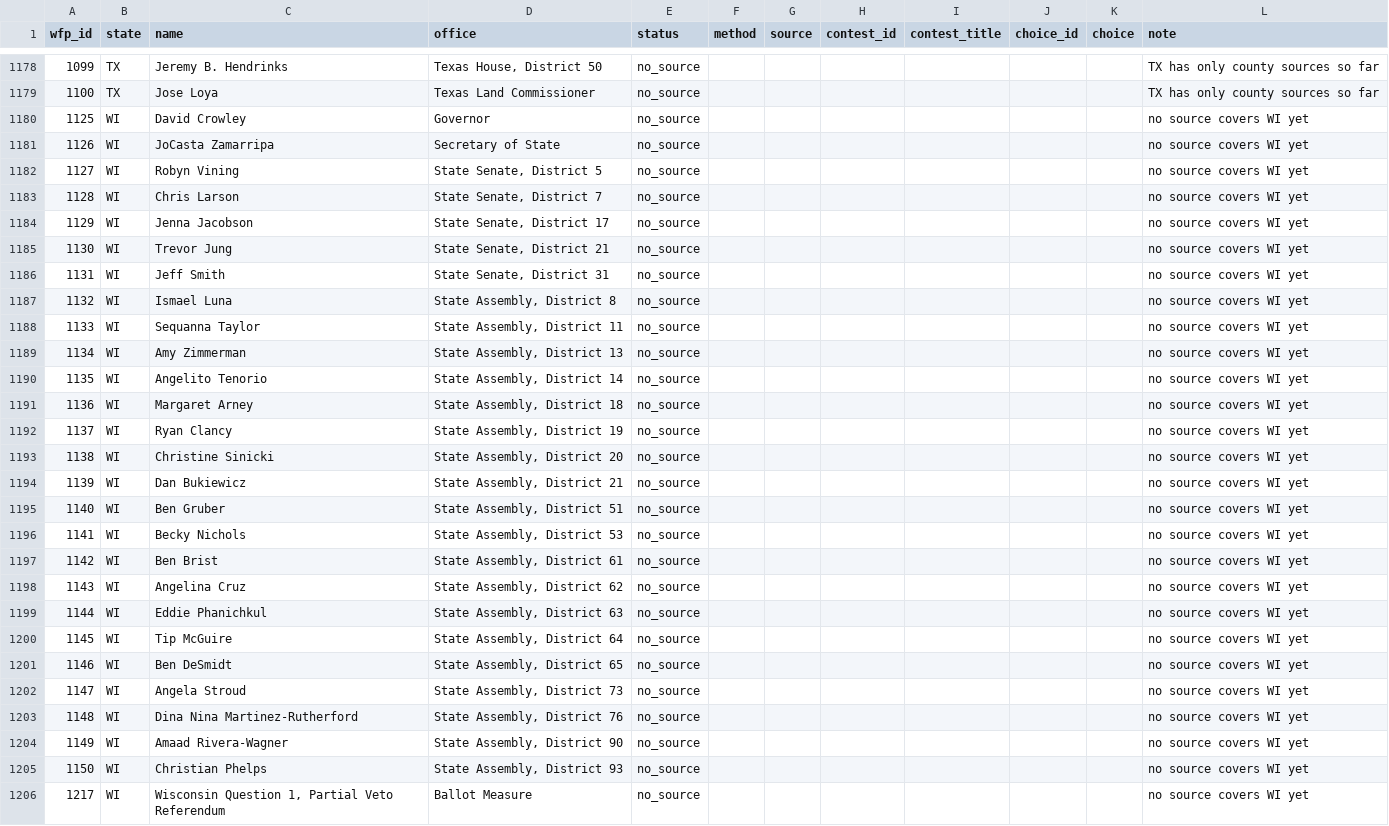
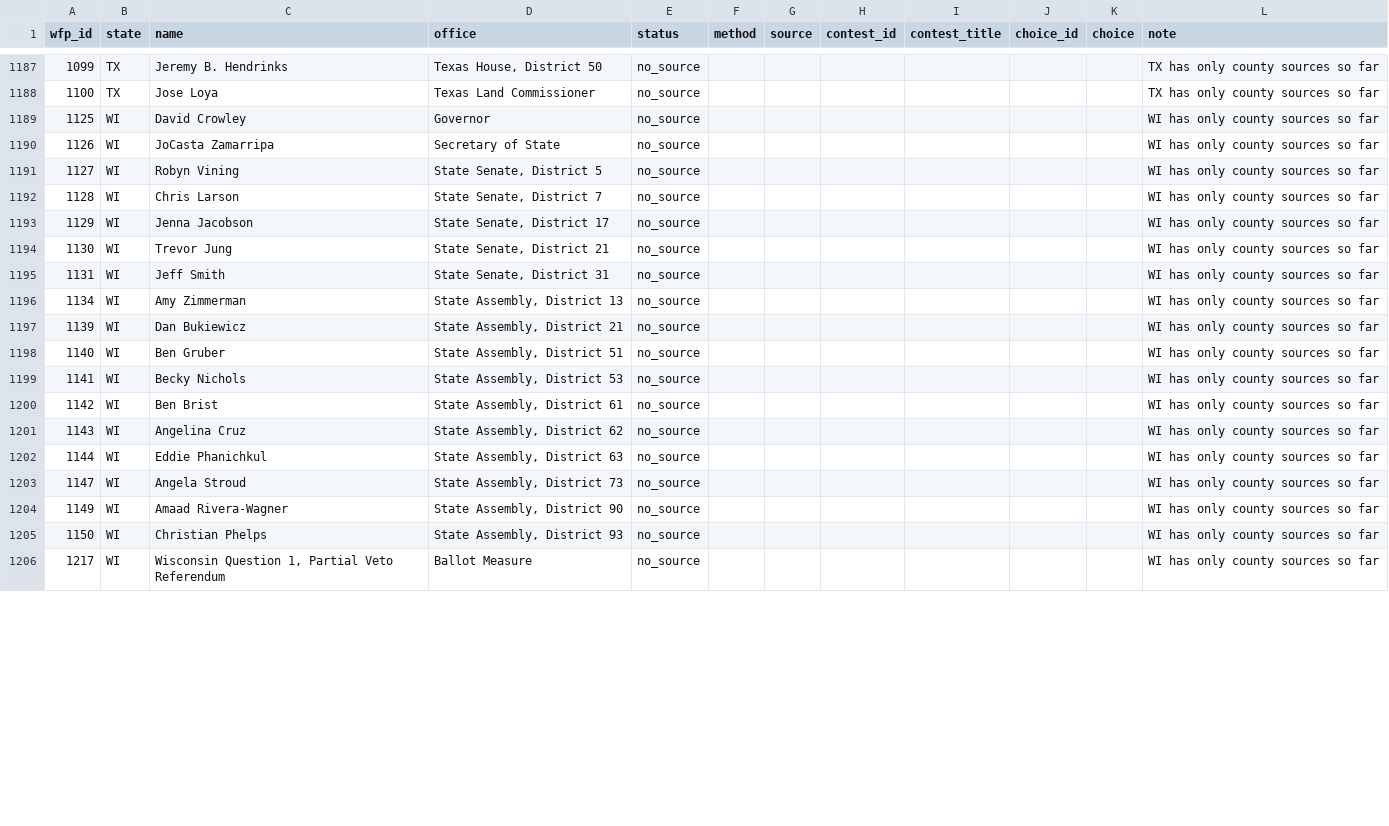
Before and after one commit to chrisscastaneda/wfp-candidate-dashboard, a CSV file: data/results/matches.csv, drawn as a sheet; only a part is shown, gaps mark what is left out; the diff covers the shown part only.

```diff
--- a/data/results/matches.csv
+++ b/data/results/matches.csv
@@ -1179,28 +1188,19 @@ wfp_id,state,name,office,status,method,source,contest_id,contest_title,choice_id
 1100,TX,Jose Loya,Texas Land Commissioner,no_source,,,,,,,TX has only county sources so far
-1125,WI,David Crowley,Governor,no_source,,,,,,,no source covers WI yet
-1126,WI,JoCasta Zamarripa,Secretary of State,no_source,,,,,,,no source covers WI yet
-1127,WI,Robyn Vining,"State Senate, District 5",no_source,,,,,,,no source covers WI yet
-1128,WI,Chris Larson,"State Senate, District 7",no_source,,,,,,,no source covers WI yet
-1129,WI,Jenna Jacobson,"State Senate, District 17",no_source,,,,,,,no source covers WI yet
-1130,WI,Trevor Jung,"State Senate, District 21",no_source,,,,,,,no source covers WI yet
-1131,WI,Jeff Smith,"State Senate, District 31",no_source,,,,,,,no source covers WI yet
-1132,WI,Ismael Luna,"State Assembly, District 8",no_source,,,,,,,no source covers WI yet
-1133,WI,Sequanna Taylor,"State Assembly, District 11",no_source,,,,,,,no source covers WI yet
-1134,WI,Amy Zimmerman,"State Assembly, District 13",no_source,,,,,,,no source covers WI yet
-1135,WI,Angelito Tenorio,"State Assembly, District 14",no_source,,,,,,,no source covers WI yet
-1136,WI,Margaret Arney,"State Assembly, District 18",no_source,,,,,,,no source covers WI yet
-1137,WI,Ryan Clancy,"State Assembly, District 19",no_source,,,,,,,no source covers WI yet
-1138,WI,Christine Sinicki,"State Assembly, District 20",no_source,,,,,,,no source covers WI yet
-1139,WI,Dan Bukiewicz,"State Assembly, District 21",no_source,,,,,,,no source covers WI yet
-1140,WI,Ben Gruber,"State Assembly, District 51",no_source,,,,,,,no source covers WI yet
-1141,WI,Becky Nichols,"State Assembly, District 53",no_source,,,,,,,no source covers WI yet
-1142,WI,Ben Brist,"State Assembly, District 61",no_source,,,,,,,no source covers WI yet
-1143,WI,Angelina Cruz,"State Assembly, District 62",no_source,,,,,,,no source covers WI yet
-1144,WI,Eddie Phanichkul,"State Assembly, District 63",no_source,,,,,,,no source covers WI yet
-1145,WI,Tip McGuire,"State Assembly, District 64",no_source,,,,,,,no source covers WI yet
-1146,WI,Ben DeSmidt,"State Assembly, District 65",no_source,,,,,,,no source covers WI yet
-1147,WI,Angela Stroud,"State Assembly, District 73",no_source,,,,,,,no source covers WI yet
-1148,WI,Dina Nina Martinez-Rutherford,"State Assembly, District 76",no_source,,,,,,,no source covers WI yet
-1149,WI,Amaad Rivera-Wagner,"State Assembly, District 90",no_source,,,,,,,no source covers WI yet
-1150,WI,Christian Phelps,"State Assembly, District 93",no_source,,,,,,,no source covers WI yet
-1217,WI,"Wisconsin Question 1, Partial Veto Referendum",Ballot Measure,no_source,,,,,,,no source covers WI yet
+1125,WI,David Crowley,Governor,no_source,,,,,,,WI has only county sources so far
+1126,WI,JoCasta Zamarripa,Secretary of State,no_source,,,,,,,WI has only county sources so far
+1127,WI,Robyn Vining,"State Senate, District 5",no_source,,,,,,,WI has only county sources so far
+1128,WI,Chris Larson,"State Senate, District 7",no_source,,,,,,,WI has only county sources so far
+1129,WI,Jenna Jacobson,"State Senate, District 17",no_source,,,,,,,WI has only county sources so far
+1130,WI,Trevor Jung,"State Senate, District 21",no_source,,,,,,,WI has only county sources so far
+1131,WI,Jeff Smith,"State Senate, District 31",no_source,,,,,,,WI has only county sources so far
+1134,WI,Amy Zimmerman,"State Assembly, District 13",no_source,,,,,,,WI has only county sources so far
+1139,WI,Dan Bukiewicz,"State Assembly, District 21",no_source,,,,,,,WI has only county sources so far
+1140,WI,Ben Gruber,"State Assembly, District 51",no_source,,,,,,,WI has only county sources so far
+1141,WI,Becky Nichols,"State Assembly, District 53",no_source,,,,,,,WI has only county sources so far
+1142,WI,Ben Brist,"State Assembly, District 61",no_source,,,,,,,WI has only county sources so far
+1143,WI,Angelina Cruz,"State Assembly, District 62",no_source,,,,,,,WI has only county sources so far
+1144,WI,Eddie Phanichkul,"State Assembly, District 63",no_source,,,,,,,WI has only county sources so far
+1147,WI,Angela Stroud,"State Assembly, District 73",no_source,,,,,,,WI has only county sources so far
+1149,WI,Amaad Rivera-Wagner,"State Assembly, District 90",no_source,,,,,,,WI has only county sources so far
+1150,WI,Christian Phelps,"State Assembly, District 93",no_source,,,,,,,WI has only county sources so far
+1217,WI,"Wisconsin Question 1, Partial Veto Referendum",Ballot Measure,no_source,,,,,,,WI has only county sources so far
```
Also changed, not shown: 10 added rows, 1 removed row and 2 edited cells elsewhere in this file, data/results/manual_entries.csv, 15 other files.
